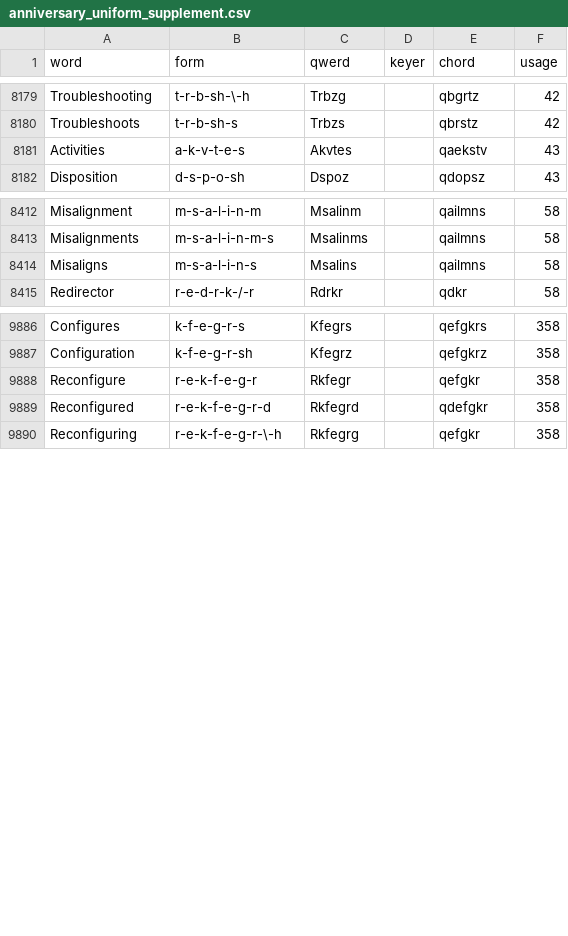
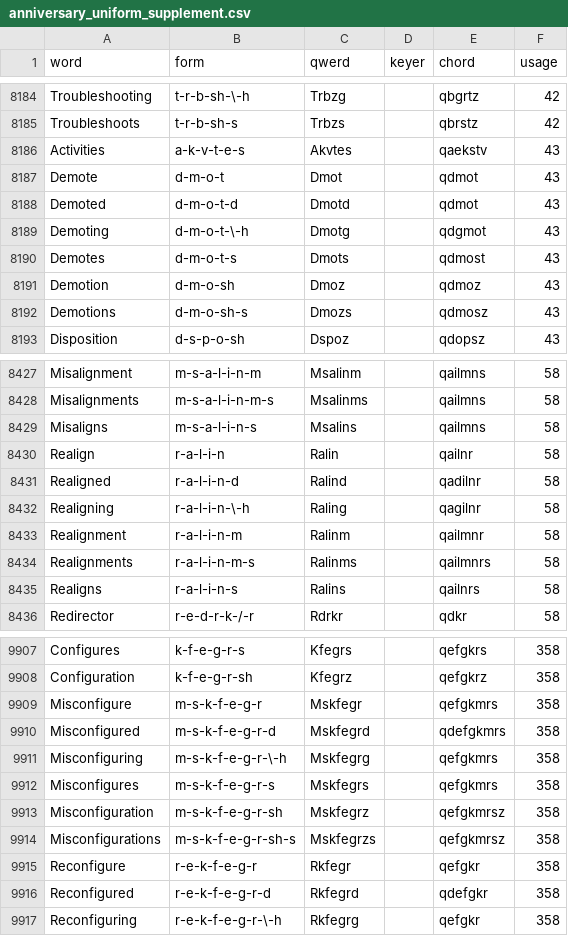
Before and after one commit to codepoke-kk/qwertigraphy, a CSV file: qwertigraph/dictionaries/anniversary_uniform_supplement.csv, drawn as a sheet; only a part is shown, gaps mark what is left out; the diff covers the shown part only.

```diff
--- a/qwertigraph/dictionaries/anniversary_uniform_supplement.csv
+++ b/qwertigraph/dictionaries/anniversary_uniform_supplement.csv
@@ -8181,2 +8186,8 @@ Troubleshoots,t-r-b-sh-s,Trbzs,,qbrstz,42
 Activities,a-k-v-t-e-s,Akvtes,,qaekstv,43
+Demote,d-m-o-t,Dmot,,qdmot,43
+Demoted,d-m-o-t-d,Dmotd,,qdmot,43
+Demoting,d-m-o-t-\-h,Dmotg,,qdgmot,43
+Demotes,d-m-o-t-s,Dmots,,qdmost,43
+Demotion,d-m-o-sh,Dmoz,,qdmoz,43
+Demotions,d-m-o-sh-s,Dmozs,,qdmosz,43
 Disposition,d-s-p-o-sh,Dspoz,,qdopsz,43
@@ -8414,2 +8429,8 @@ Misalignments,m-s-a-l-i-n-m-s,Msalinms,,qailmns,58
 Misaligns,m-s-a-l-i-n-s,Msalins,,qailmns,58
+Realign,r-a-l-i-n,Ralin,,qailnr,58
+Realigned,r-a-l-i-n-d,Ralind,,qadilnr,58
+Realigning,r-a-l-i-n-\-h,Raling,,qagilnr,58
+Realignment,r-a-l-i-n-m,Ralinm,,qailmnr,58
+Realignments,r-a-l-i-n-m-s,Ralinms,,qailmnrs,58
+Realigns,r-a-l-i-n-s,Ralins,,qailnrs,58
 Redirector,r-e-d-r-k-/-r,Rdrkr,,qdkr,58
@@ -9887,2 +9908,8 @@ Configures,k-f-e-g-r-s,Kfegrs,,qefgkrs,358
 Configuration,k-f-e-g-r-sh,Kfegrz,,qefgkrz,358
+Misconfigure,m-s-k-f-e-g-r,Mskfegr,,qefgkmrs,358
+Misconfigured,m-s-k-f-e-g-r-d,Mskfegrd,,qdefgkmrs,358
+Misconfiguring,m-s-k-f-e-g-r-\-h,Mskfegrg,,qefgkmrs,358
+Misconfigures,m-s-k-f-e-g-r-s,Mskfegrs,,qefgkmrs,358
+Misconfiguration,m-s-k-f-e-g-r-sh,Mskfegrz,,qefgkmrsz,358
+Misconfigurations,m-s-k-f-e-g-r-sh-s,Mskfegrzs,,qefgkmrsz,358
 Reconfigure,r-e-k-f-e-g-r,Rkfegr,,qefgkr,358
```
Also changed, not shown: 14 added rows elsewhere in this file, qwertigraph/dictionaries/anniversary_cmu.csv.
